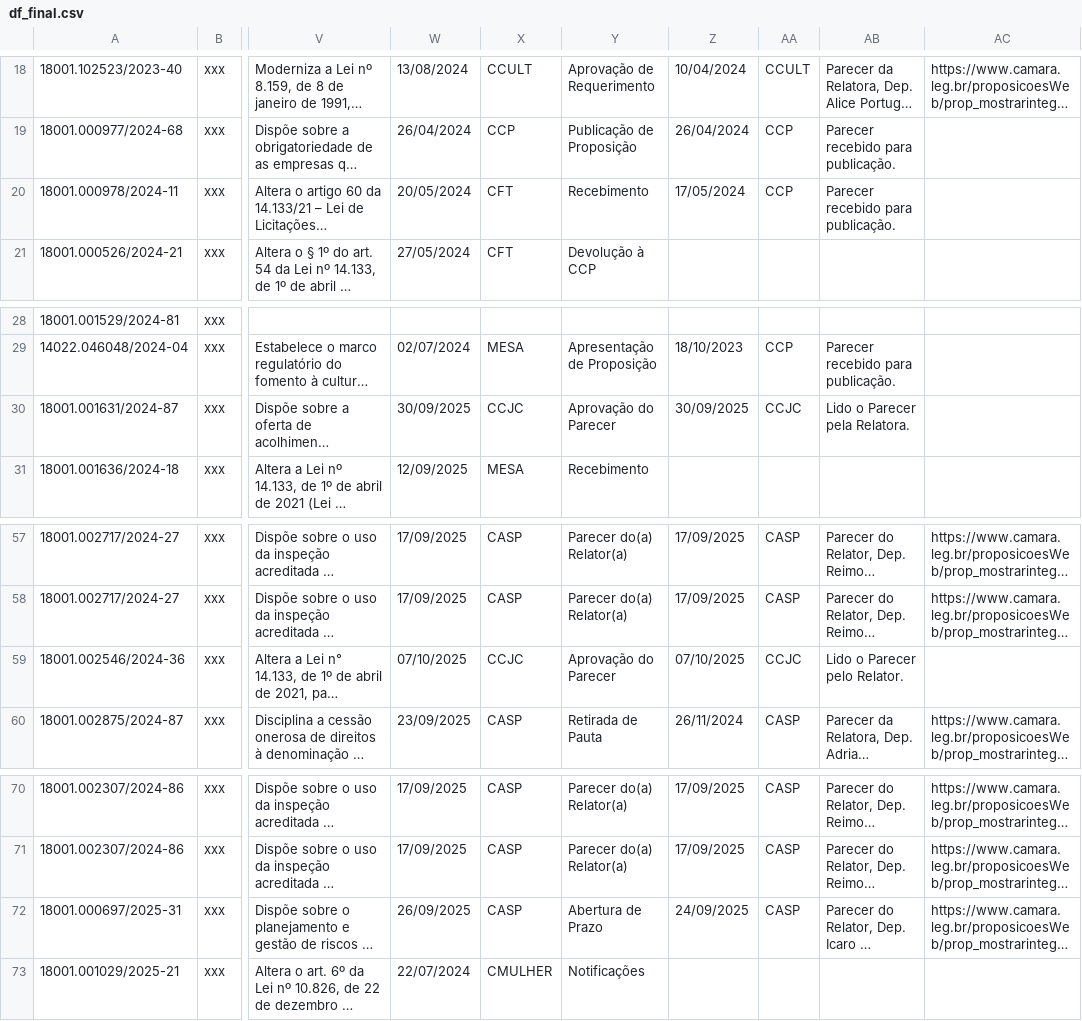
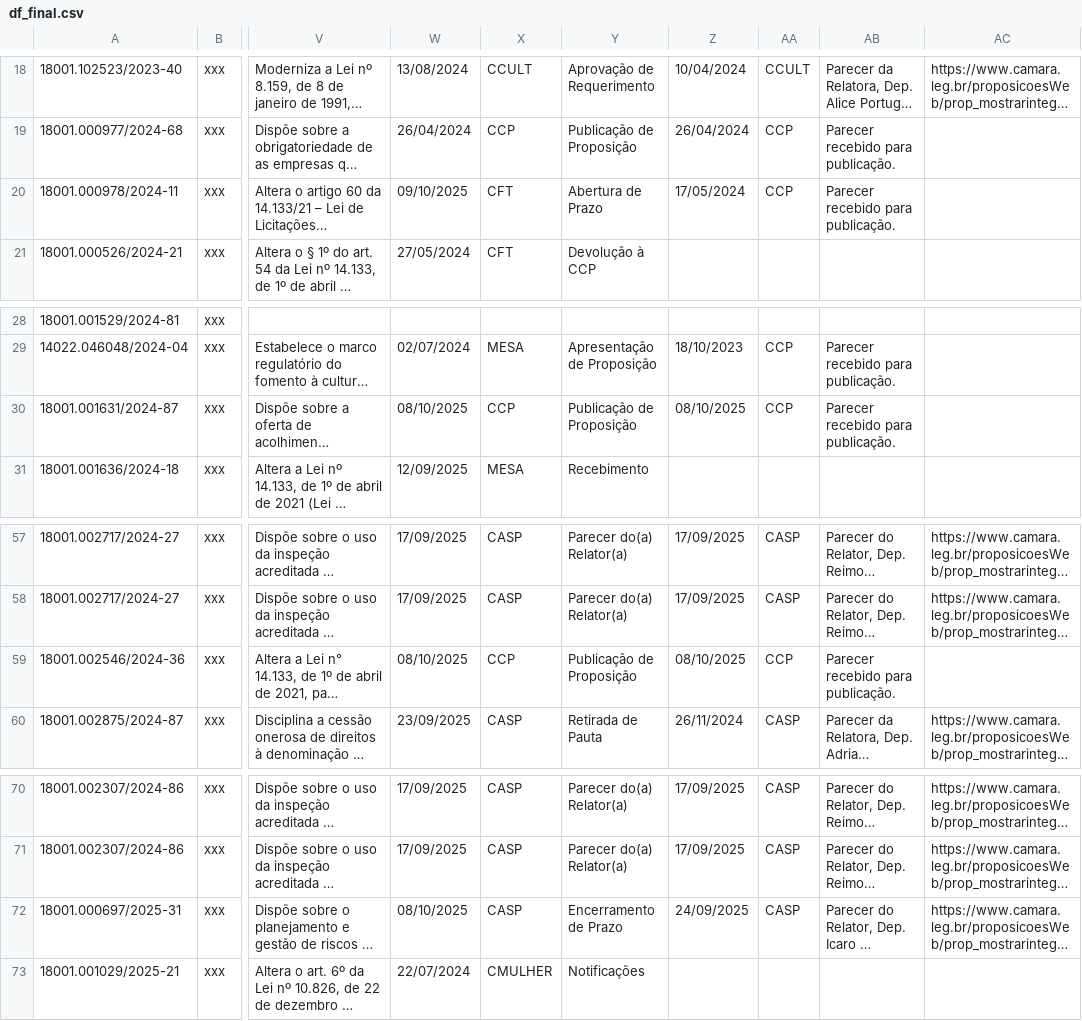
Before and after one commit to lab-dados-seges/monitoramento-parlamentar-delog, a CSV file: data/df_final.csv, drawn as a sheet; only a part is shown, gaps mark what is left out; long unchanged cells end in …; the diff names each change by its address in the sheet, - before the commit and + after, or states it on an @@ line.

```diff
--- a/data/df_final.csv
+++ b/data/df_final.csv
-W20: 20/05/2024
+W20: 09/10/2025
-Y20: Recebimento
+Y20: Abertura de Prazo
-W30: 30/09/2025
+W30: 08/10/2025
-X30: CCJC
+X30: CCP
-Y30: Aprovação do Parecer
+Y30: Publicação de Proposição
-Z30: 30/09/2025
+Z30: 08/10/2025
-AA30: CCJC
+AA30: CCP
-AB30: Lido o Parecer pela Relatora.
+AB30: Parecer recebido para publicação.
-W59: 07/10/2025
+W59: 08/10/2025
-X59: CCJC
+X59: CCP
-Y59: Aprovação do Parecer
+Y59: Publicação de Proposição
-Z59: 07/10/2025
+Z59: 08/10/2025
-AA59: CCJC
+AA59: CCP
-AB59: Lido o Parecer pelo Relator.
+AB59: Parecer recebido para publicação.
-W72: 26/09/2025
+W72: 08/10/2025
-Y72: Abertura de Prazo
+Y72: Encerramento de Prazo
```
